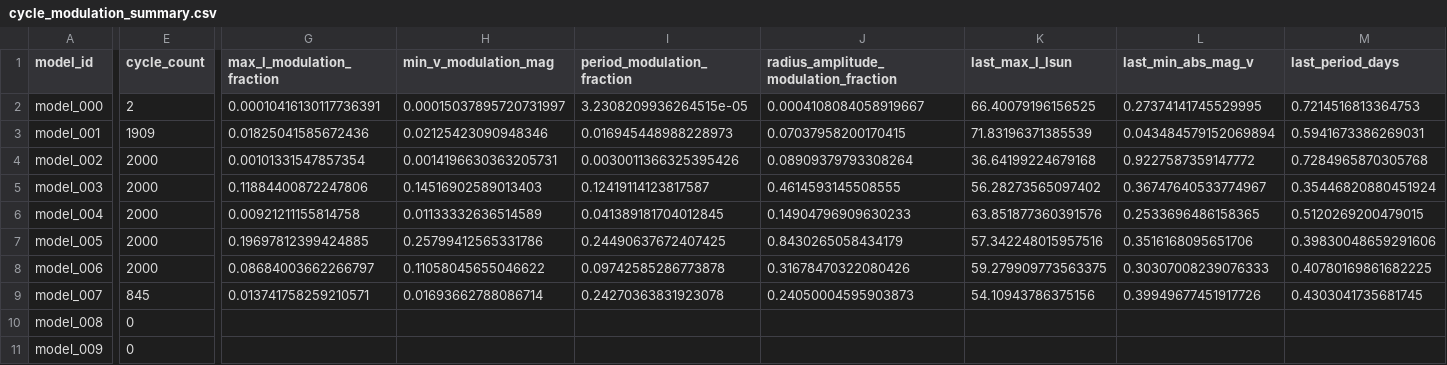
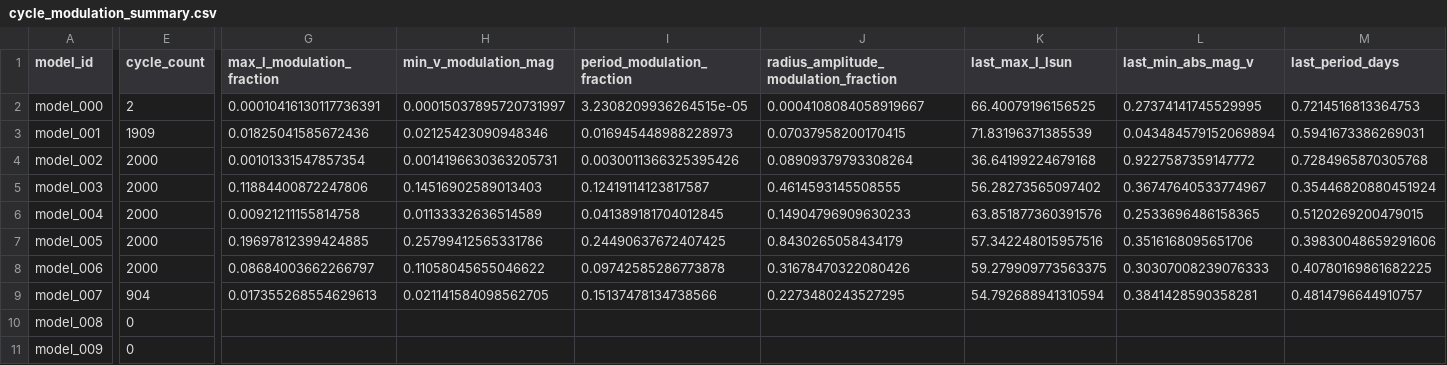
Before and after one commit to earlbellinger/kappa, a CSV file: site/metadata/cycle_modulation_summary.csv, drawn as a sheet; only a part is shown, gaps mark what is left out; the diff names each change by its address in the sheet, - before the commit and + after, or states it on an @@ line.

```diff
--- a/site/metadata/cycle_modulation_summary.csv
+++ b/site/metadata/cycle_modulation_summary.csv
-E9 (cycle_count): 845
+E9 (cycle_count): 904
-G9 (max_l_modulation_fraction): 0.013741758259210571
+G9 (max_l_modulation_fraction): 0.017355268554629613
-H9 (min_v_modulation_mag): 0.01693662788086714
+H9 (min_v_modulation_mag): 0.021141584098562705
-I9 (period_modulation_fraction): 0.24270363831923078
+I9 (period_modulation_fraction): 0.15137478134738566
-J9: 0.24050004595903873
+J9: 0.2273480243527295
-K9 (last_max_l_lsun): 54.10943786375156
+K9 (last_max_l_lsun): 54.792688941310594
-L9 (last_min_abs_mag_v): 0.39949677451917726
+L9 (last_min_abs_mag_v): 0.3841428590358281
-M9 (last_period_days): 0.4303041735681745
+M9 (last_period_days): 0.4814796644910757
```
Also changed, not shown: site/metadata/convergence_summary_last100.csv, 13 other files.
